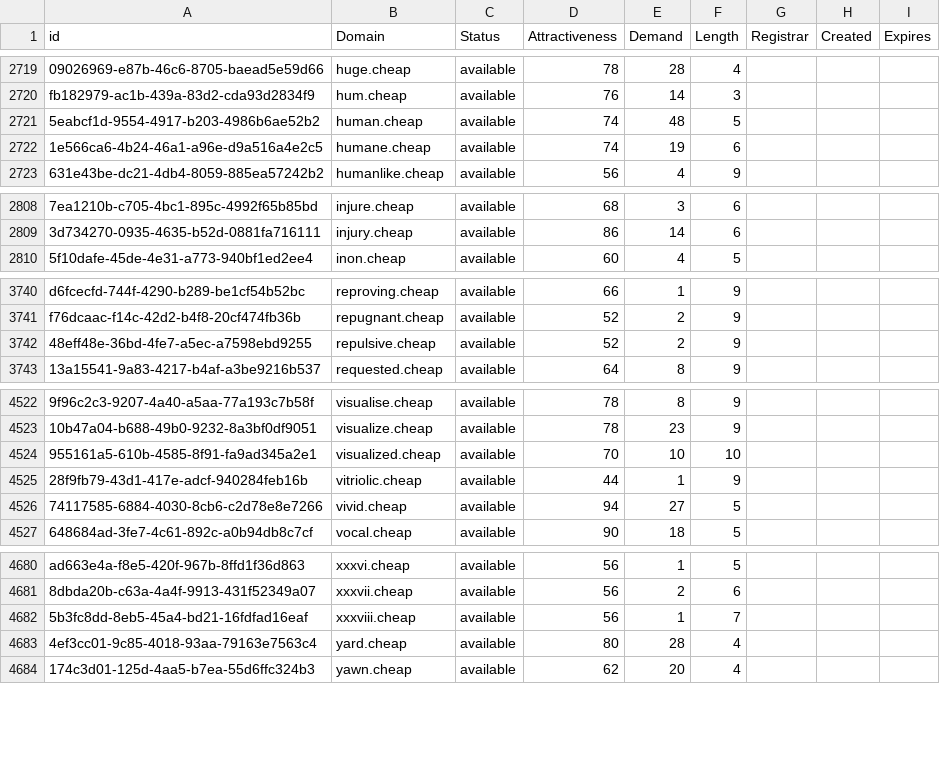
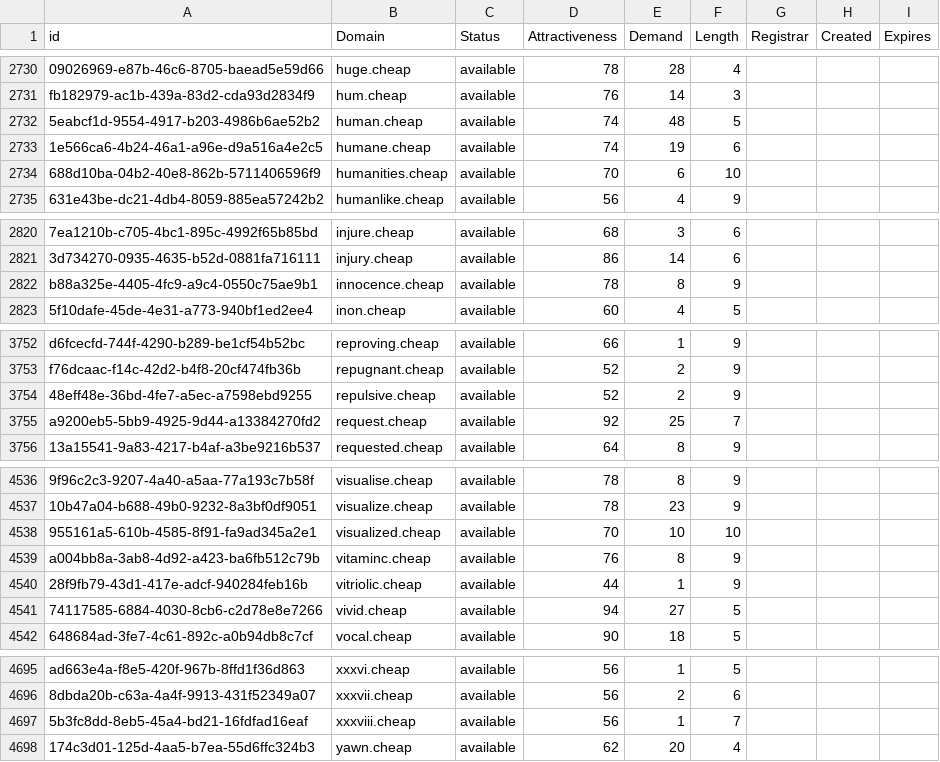
Before and after one commit to UniqueDomains/cheap-oneword-domains, a CSV file: cheap.csv, drawn as a sheet; only a part is shown, gaps mark what is left out; removed rows and columns are numbered as before the commit, all else as after; the diff covers the shown part only; the diff names each change by its address in the sheet, - before the commit and + after, or states it on an @@ line.

```diff
--- a/cheap.csv
+++ b/cheap.csv
+row 2734: 688d10ba-04b2-40e8-862b-5711406596f9 | humanities.cheap | available | 70 | 6 | 10
+row 2822: b88a325e-4405-4fc9-a9c4-0550c75ae9b1 | innocence.cheap | available | 78 | 8 | 9
+row 3755: a9200eb5-5bb9-4925-9d44-a13384270fd2 | request.cheap | available | 92 | 25 | 7
+row 4539: a004bb8a-3ab8-4d92-a423-ba6fb512c79b | vitaminc.cheap | available | 76 | 8 | 9
-row 4683: 4ef3cc01-9c85-4018-93aa-79163e7563c4 | yard.cheap | available | 80 | 28 | 4
```
Also changed, not shown: 12 added rows, 1 removed row and 32 edited cells elsewhere in this file, 2 other files.
